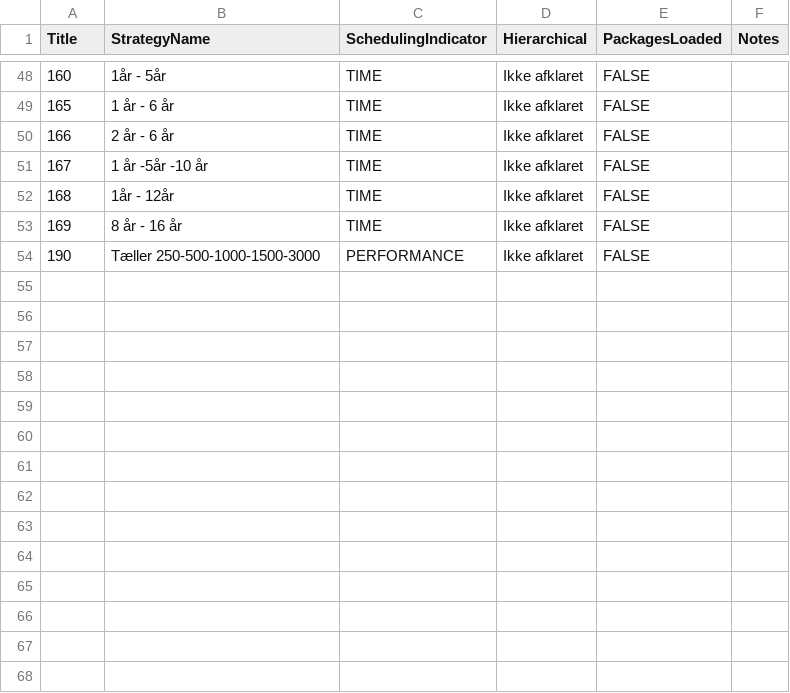
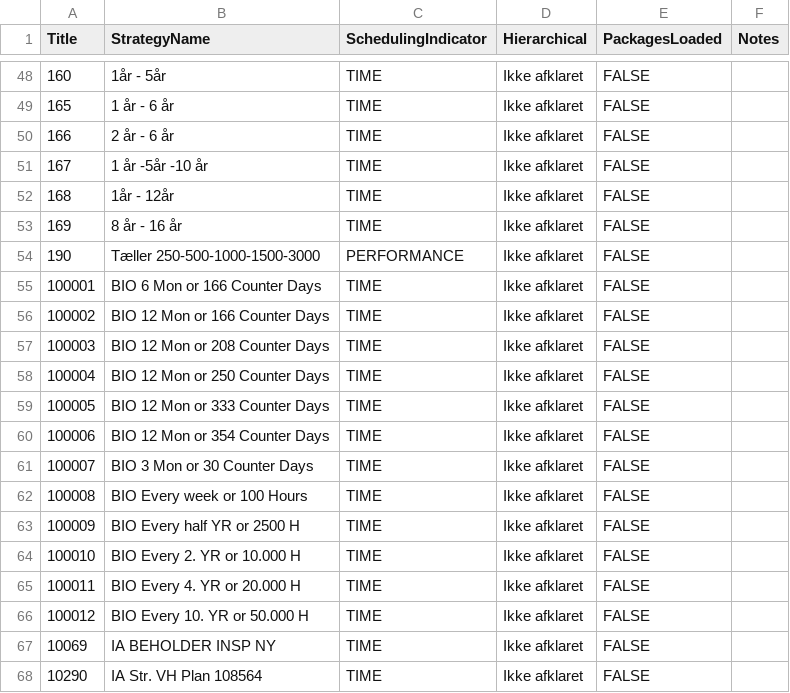
Before and after one commit to PeterBjerre/Canvas_apps, a CSV file: sharepoint/seed/MD_Strategy.csv, drawn as a sheet; only a part is shown, gaps mark what is left out.

```diff
--- a/sharepoint/seed/MD_Strategy.csv
+++ b/sharepoint/seed/MD_Strategy.csv
@@ -54 +54,15 @@
 "190","Tæller 250-500-1000-1500-3000","PERFORMANCE","Ikke afklaret","FALSE",""
+"100001","BIO 6 Mon or 166 Counter Days","TIME","Ikke afklaret","FALSE",""
+"100002","BIO 12 Mon or 166 Counter Days","TIME","Ikke afklaret","FALSE",""
+"100003","BIO 12 Mon or 208 Counter Days","TIME","Ikke afklaret","FALSE",""
+"100004","BIO 12 Mon or 250 Counter Days","TIME","Ikke afklaret","FALSE",""
+"100005","BIO 12 Mon or 333 Counter Days","TIME","Ikke afklaret","FALSE",""
+"100006","BIO 12 Mon or 354 Counter Days","TIME","Ikke afklaret","FALSE",""
+"100007","BIO 3 Mon or 30 Counter Days","TIME","Ikke afklaret","FALSE",""
+"100008","BIO Every week or 100 Hours","TIME","Ikke afklaret","FALSE",""
+"100009","BIO Every half YR or 2500 H","TIME","Ikke afklaret","FALSE",""
+"100010","BIO Every 2. YR or 10.000 H","TIME","Ikke afklaret","FALSE",""
+"100011","BIO Every 4. YR or 20.000 H","TIME","Ikke afklaret","FALSE",""
+"100012","BIO Every 10. YR or 50.000 H","TIME","Ikke afklaret","FALSE",""
+"10069","IA BEHOLDER INSP NY","TIME","Ikke afklaret","FALSE",""
+"10290","IA Str. VH Plan 108564","TIME","Ikke afklaret","FALSE",""
```
Also changed, not shown: 1 other file.
